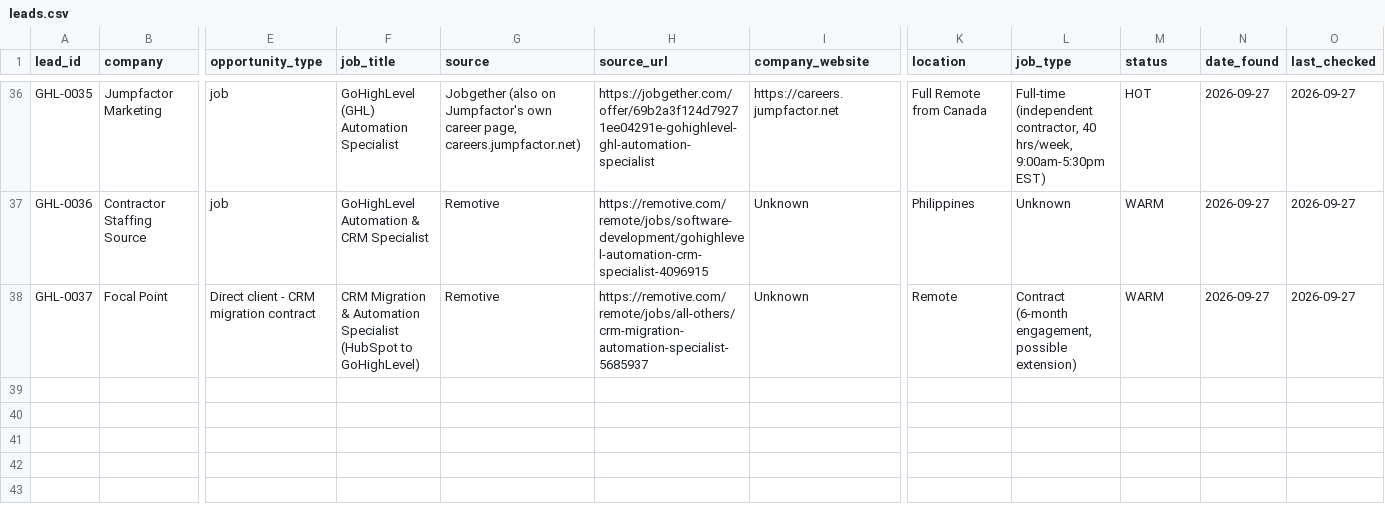
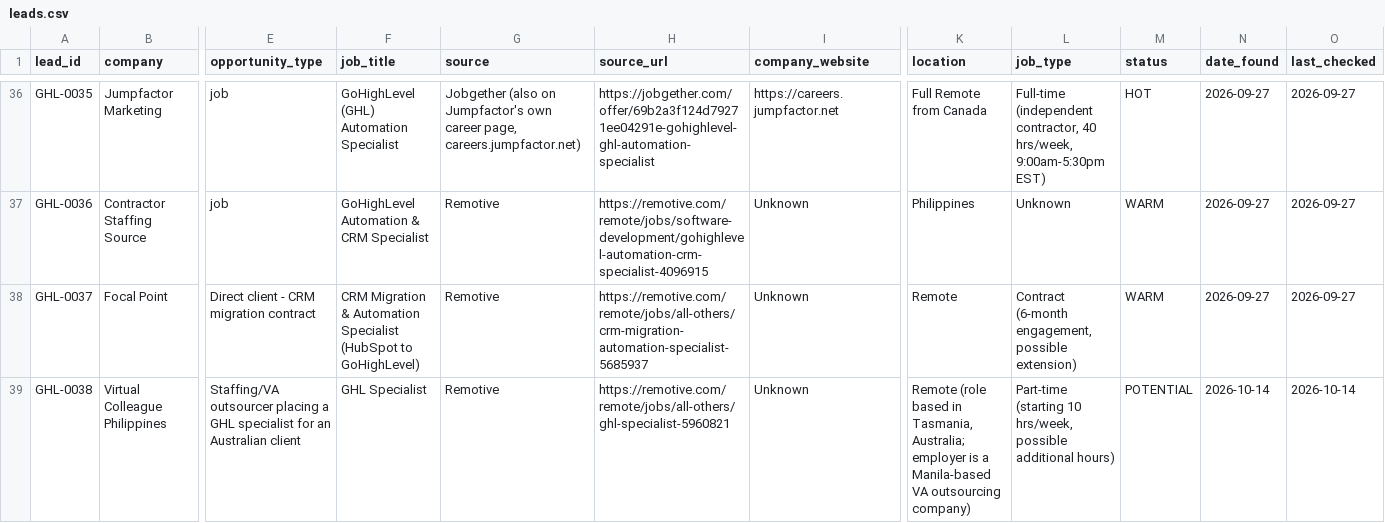
Before and after one commit to saaduddins83/ghl-lead-research-database, a CSV file: database/leads.csv, drawn as a sheet; only a part is shown, gaps mark what is left out; rows hold the shown columns only; the diff covers the shown part only; the diff names each change by its address in the sheet, - before the commit and + after, or states it on an @@ line.

```diff
--- a/database/leads.csv
+++ b/database/leads.csv
+row 39: GHL-0038 | Virtual Colleague Philippines | Staffing/VA outsourcer placing a GHL specialist for an Australian client | GHL Specialist | Remotive | https://remotive.com/remote/jobs/all-others/ghl-specialist-5960821 | Unknown | Remote (role based in Tasmania, Australia; employer is a Manila-based VA outsourcing company) | Part-time (starting 10 hrs/week, possible additional hours) | POTENTIAL | 2026-10-14 | 2026-10-14
```
Also changed, not shown: 1 added row elsewhere in this file, 6 other files.
